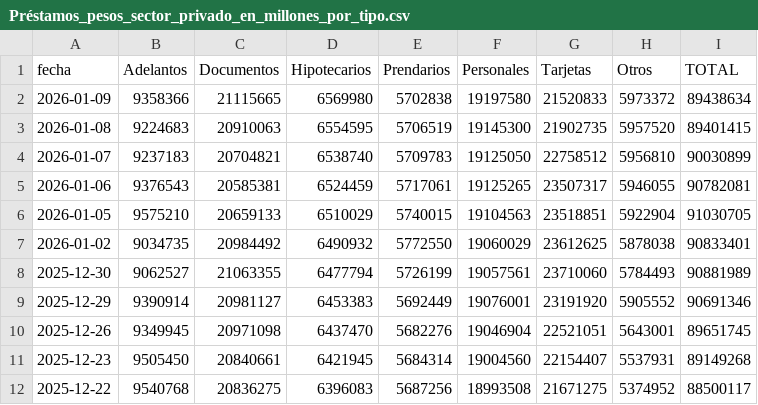
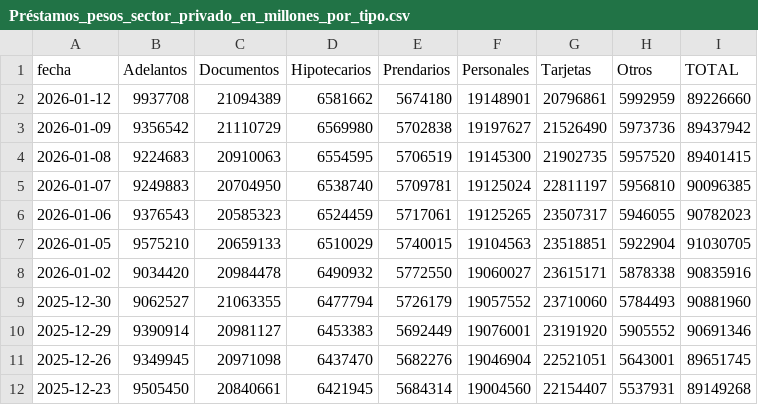
Before and after one commit to jesusrobles824/bases-de-datos, a CSV file: Préstamos_pesos_sector_privado_en_millones_por_tipo.csv, drawn as a sheet; only a part is shown; the shorter side is filled out with more unchanged rows.

```diff
--- a/Préstamos_pesos_sector_privado_en_millones_por_tipo.csv
+++ b/Préstamos_pesos_sector_privado_en_millones_por_tipo.csv
@@ -1,9 +1,10 @@
 fecha,Adelantos,Documentos,Hipotecarios,Prendarios,Personales,Tarjetas,Otros,TOTAL
-2026-01-09,9358366,21115665,6569980,5702838,19197580,21520833,5973372,89438634
+2026-01-12,9937708,21094389,6581662,5674180,19148901,20796861,5992959,89226660
+2026-01-09,9356542,21110729,6569980,5702838,19197627,21526490,5973736,89437942
 2026-01-08,9224683,20910063,6554595,5706519,19145300,21902735,5957520,89401415
-2026-01-07,9237183,20704821,6538740,5709783,19125050,22758512,5956810,90030899
-2026-01-06,9376543,20585381,6524459,5717061,19125265,23507317,5946055,90782081
+2026-01-07,9249883,20704950,6538740,5709781,19125024,22811197,5956810,90096385
+2026-01-06,9376543,20585323,6524459,5717061,19125265,23507317,5946055,90782023
 2026-01-05,9575210,20659133,6510029,5740015,19104563,23518851,5922904,91030705
-2026-01-02,9034735,20984492,6490932,5772550,19060029,23612625,5878038,90833401
-2025-12-30,9062527,21063355,6477794,5726199,19057561,23710060,5784493,90881989
+2026-01-02,9034420,20984478,6490932,5772550,19060027,23615171,5878338,90835916
+2025-12-30,9062527,21063355,6477794,5726179,19057552,23710060,5784493,90881960
 2025-12-29,9390914,20981127,6453383,5692449,19076001,23191920,5905552,90691346
```
Also changed, not shown: ADRs_Precios.csv, ADRs_variacion_porcentual_diaria.csv, 9 other files.
